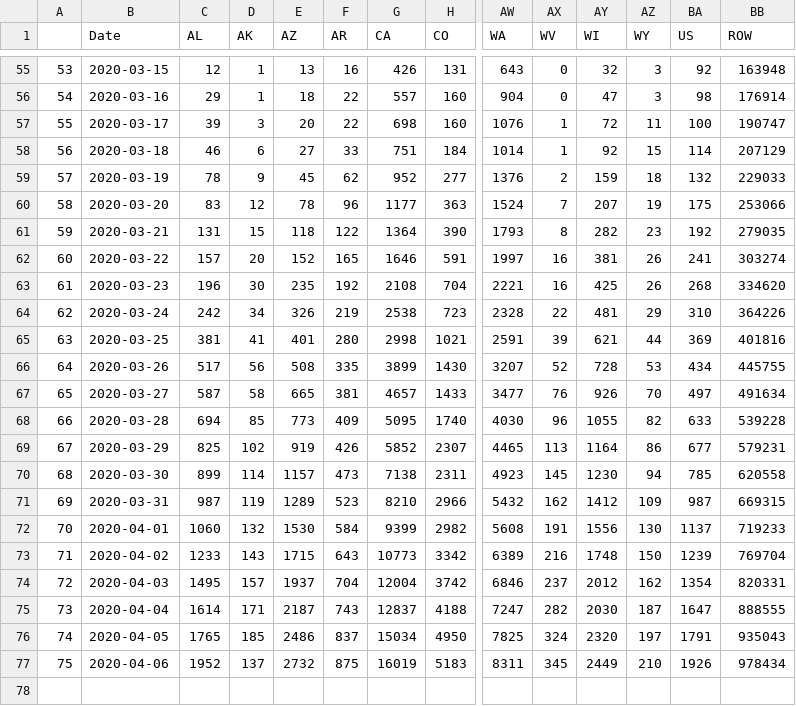
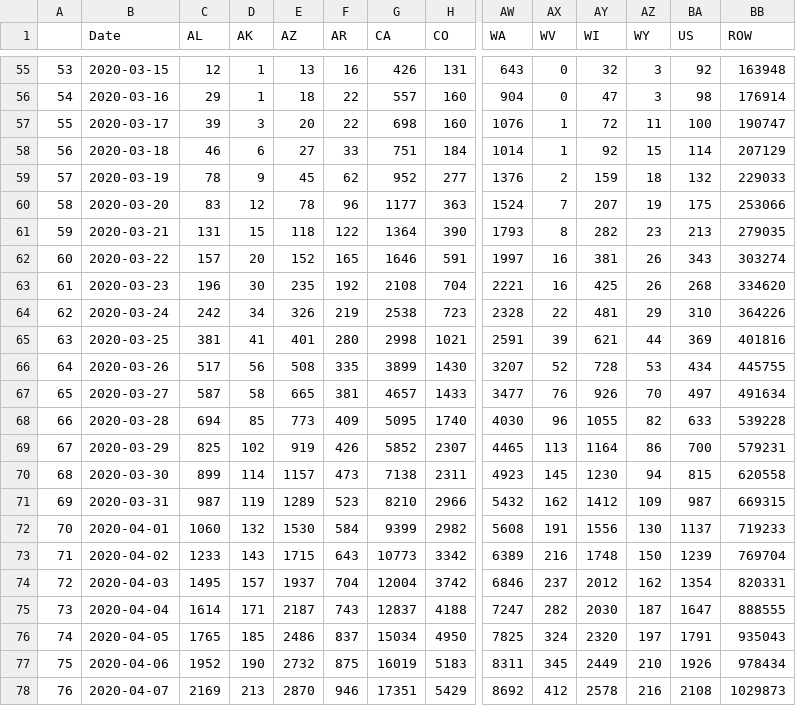
Before and after one commit to sidbannet/COVID-19_analysis, a CSV file: compiled_data/confirmed_cases_US.csv, drawn as a sheet; only a part is shown, gaps mark what is left out; rows hold the shown columns only; the diff names each change by its address in the sheet, - before the commit and + after, or states it on an @@ line.

```diff
--- a/compiled_data/confirmed_cases_US.csv
+++ b/compiled_data/confirmed_cases_US.csv
-BA61 (US): 192
+BA61 (US): 213
-BA62 (US): 241
+BA62 (US): 343
-BA69 (US): 677
+BA69 (US): 700
-BA70 (US): 785
+BA70 (US): 815
-D77 (AK): 137
+D77 (AK): 190
+row 78: 76 | 2020-04-07 | 2169 | 213 | 2870 | 946 | 17351 | 5429 | 8692 | 412 | 2578 | 216 | 2108 | 1029873
```
Also changed, not shown: compiled_data/compiled_data.csv, compiled_data/confirmed_cases.csv, 7 other files.
